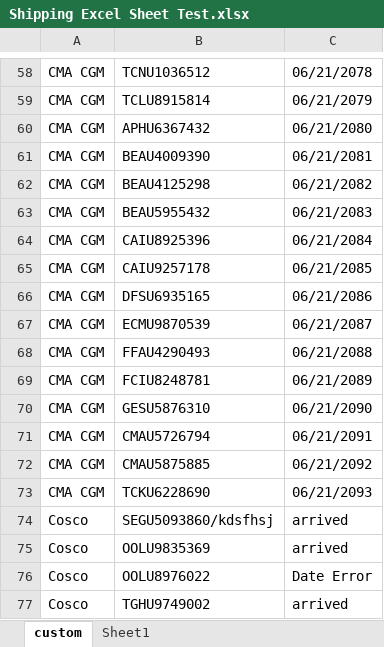
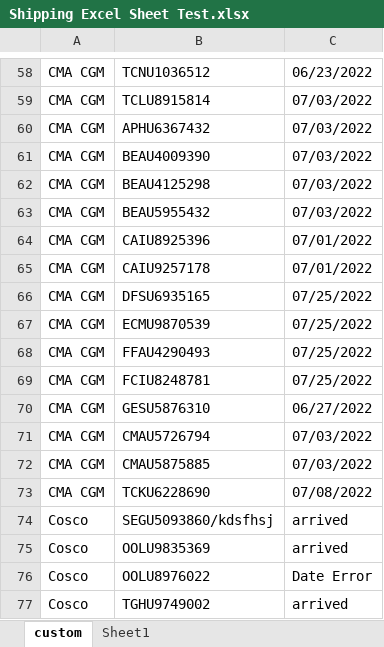
Before and after one commit to jimmat33/ecopax-shipping-updater, an Excel workbook: Shipping Excel Sheet Test.xlsx, sheet custom, drawn as a sheet; only a part is shown, gaps mark what is left out; values as stored, in another font and other column widths than the file's, no cell formats; conditional formats not drawn; the diff covers the shown part only; the diff names each change by its address in the sheet, - before the commit and + after, or states it on an @@ line.

```diff
--- a/Shipping Excel Sheet Test.xlsx (sheet custom)
+++ b/Shipping Excel Sheet Test.xlsx (sheet custom)
-C58: 06/21/2078
+C58: 06/23/2022
-C59: 06/21/2079
+C59: 07/03/2022
-C60: 06/21/2080
+C60: 07/03/2022
-C61: 06/21/2081
+C61: 07/03/2022
-C62: 06/21/2082
+C62: 07/03/2022
-C63: 06/21/2083
+C63: 07/03/2022
-C64: 06/21/2084
+C64: 07/01/2022
-C65: 06/21/2085
+C65: 07/01/2022
-C66: 06/21/2086
+C66: 07/25/2022
-C67: 06/21/2087
+C67: 07/25/2022
-C68: 06/21/2088
+C68: 07/25/2022
-C69: 06/21/2089
+C69: 07/25/2022
-C70: 06/21/2090
+C70: 06/27/2022
-C71: 06/21/2091
+C71: 07/03/2022
-C72: 06/21/2092
+C72: 07/03/2022
-C73: 06/21/2093
+C73: 07/08/2022
```
Also changed, not shown: 98 edited cells elsewhere in this sheet, sheet Sheet1, cell formats, Shipping Excel Sheet.xlsx, 14 other files.
